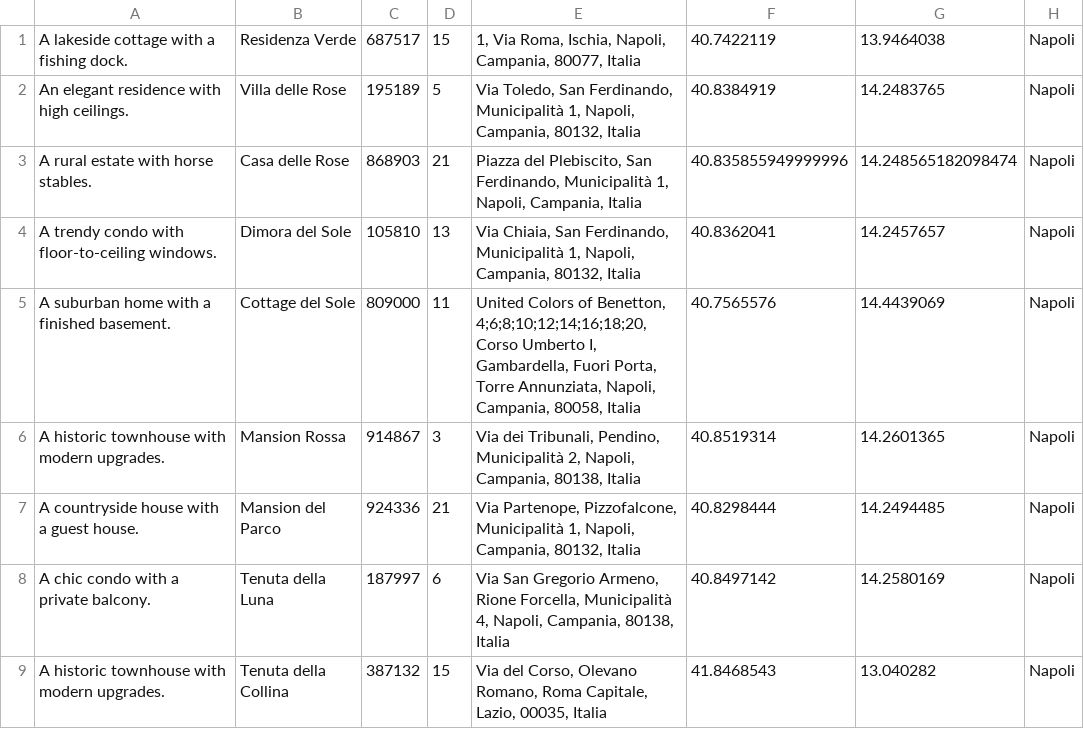
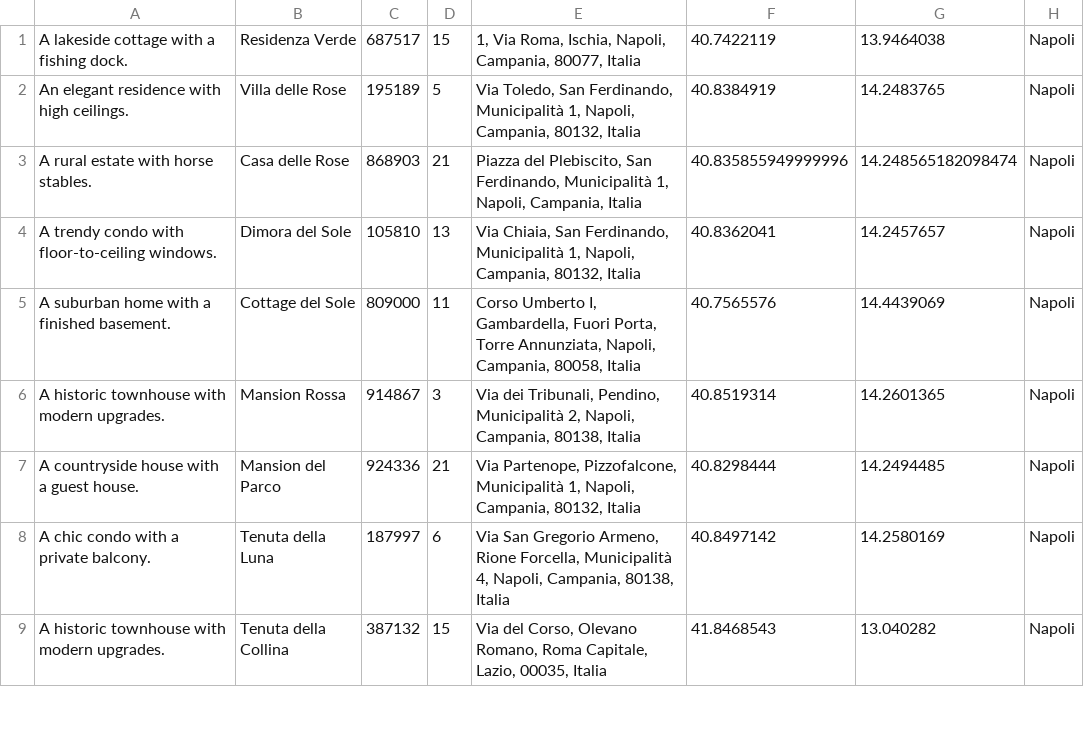
Before and after one commit to Nandrajog93/Rental_property, a CSV file: lib/House_dataset/house_data.csv, drawn as a sheet; only a part is shown; the diff names each change by its address in the sheet, - before the commit and + after, or states it on an @@ line.

```diff
--- a/lib/House_dataset/house_data.csv
+++ b/lib/House_dataset/house_data.csv
-E5: United Colors of Benetton, 4;6;8;10;12;14;16;18;20, Corso Umberto…
+E5: Corso Umberto…
```
Also changed, not shown: 10 other files.
